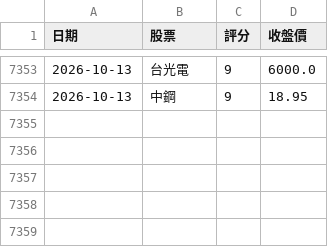
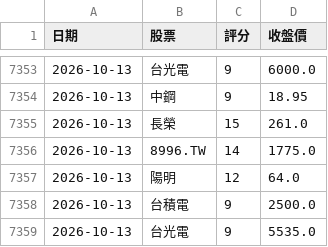
Before and after one commit to 2015b09976138-dot/DayTradeAssistant, a CSV file: trade_log.csv, drawn as a sheet; only a part is shown, gaps mark what is left out; the diff names each change by its address in the sheet, - before the commit and + after, or states it on an @@ line.

```diff
--- a/trade_log.csv
+++ b/trade_log.csv
+row 7355: 2026-10-13 | 長榮 | 15 | 261.0
+row 7356: 2026-10-13 | 8996.TW | 14 | 1775.0
+row 7357: 2026-10-13 | 陽明 | 12 | 64.0
+row 7358: 2026-10-13 | 台積電 | 9 | 2500.0
+row 7359: 2026-10-13 | 台光電 | 9 | 5535.0
```
